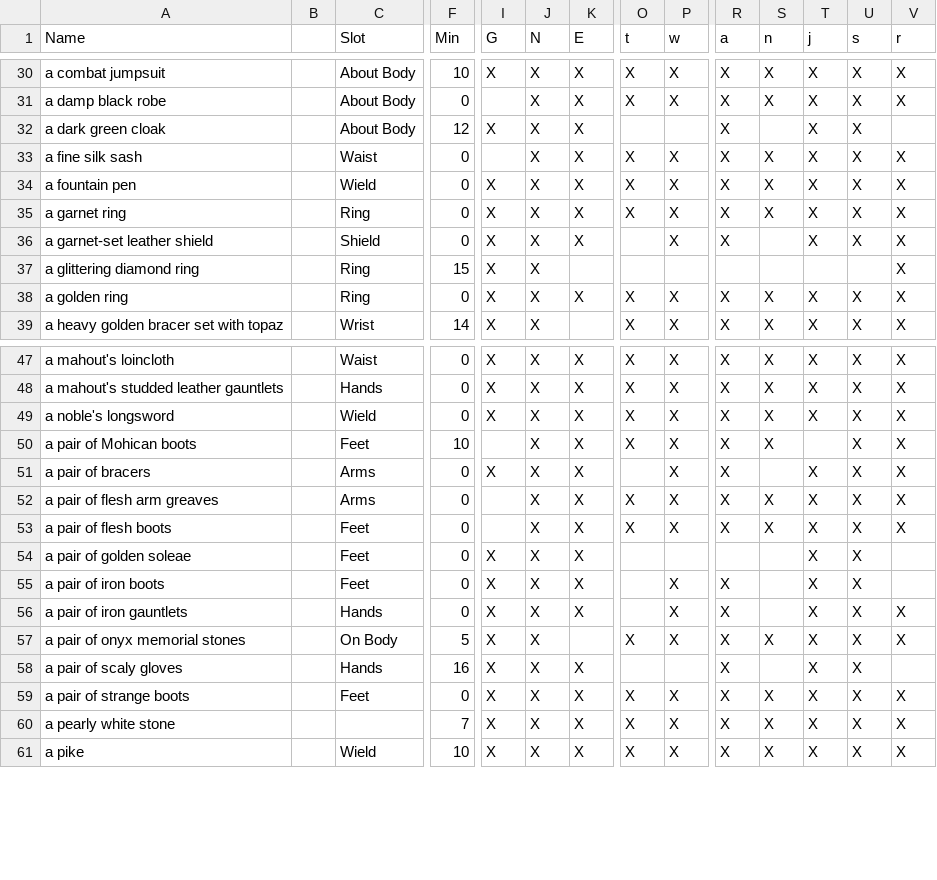
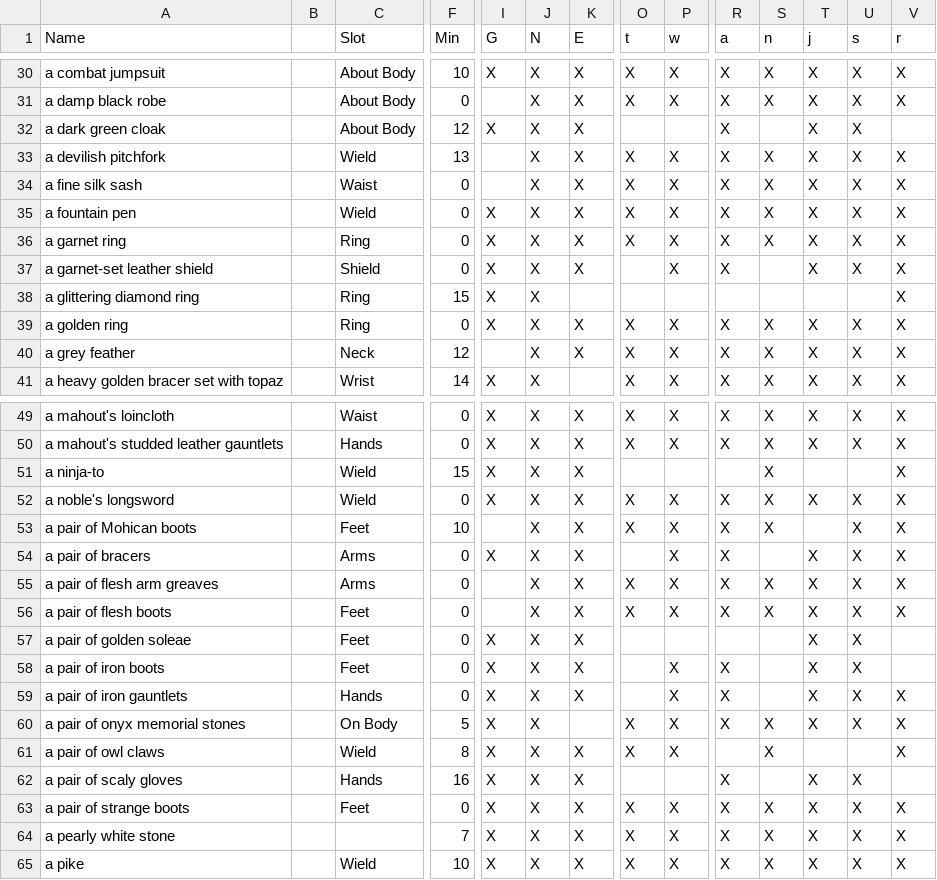
Before and after one commit to jedimud/jtin, a CSV file: data/item-wearables.csv, drawn as a sheet; only a part is shown, gaps mark what is left out; rows hold the shown columns only; the diff covers the shown part only; the diff names each change by its address in the sheet, - before the commit and + after, or states it on an @@ line.

```diff
--- a/data/item-wearables.csv
+++ b/data/item-wearables.csv
+row 33: a devilish pitchfork |  | Wield | 13 |  | X | X | X | X | X | X | X | X | X
+row 40: a grey feather |  | Neck | 12 |  | X | X | X | X | X | X | X | X | X
+row 51: a ninja-to |  | Wield | 15 | X | X | X |  |  |  | X |  |  | X
+row 61: a pair of owl claws |  | Wield | 8 | X | X | X | X | X |  | X |  |  | X
```
Also changed, not shown: 7 added rows elsewhere in this file, data/item-sac.csv, 6 other files.
